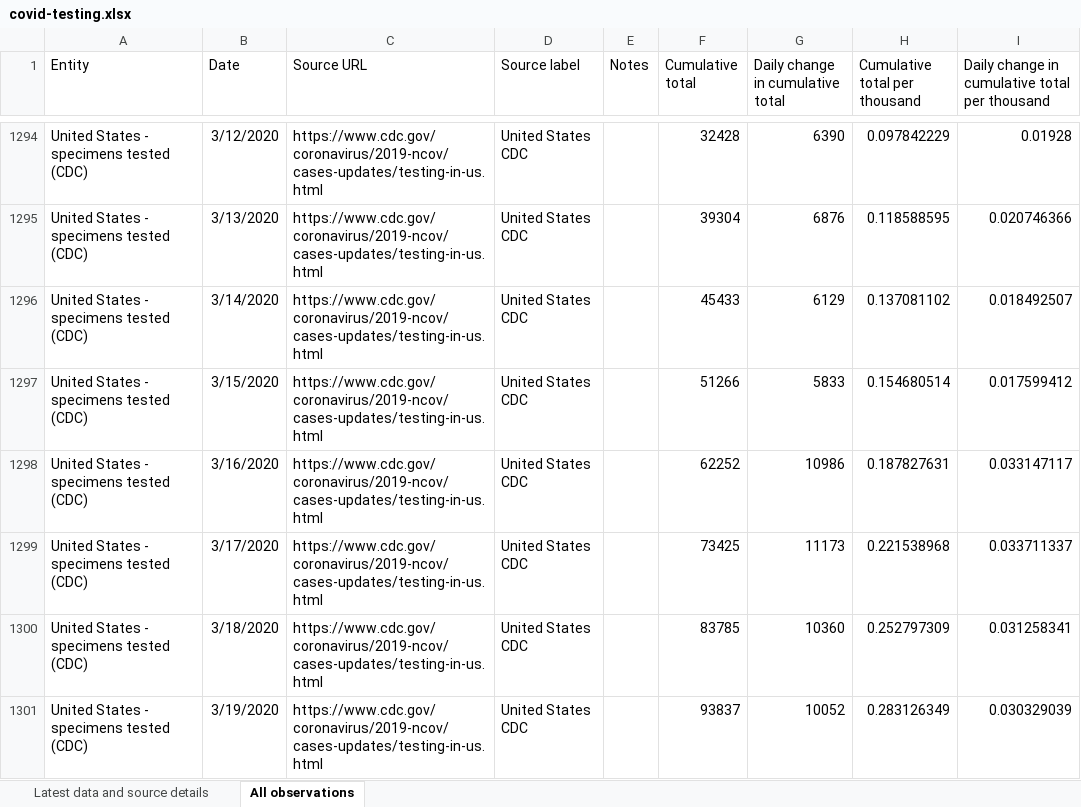
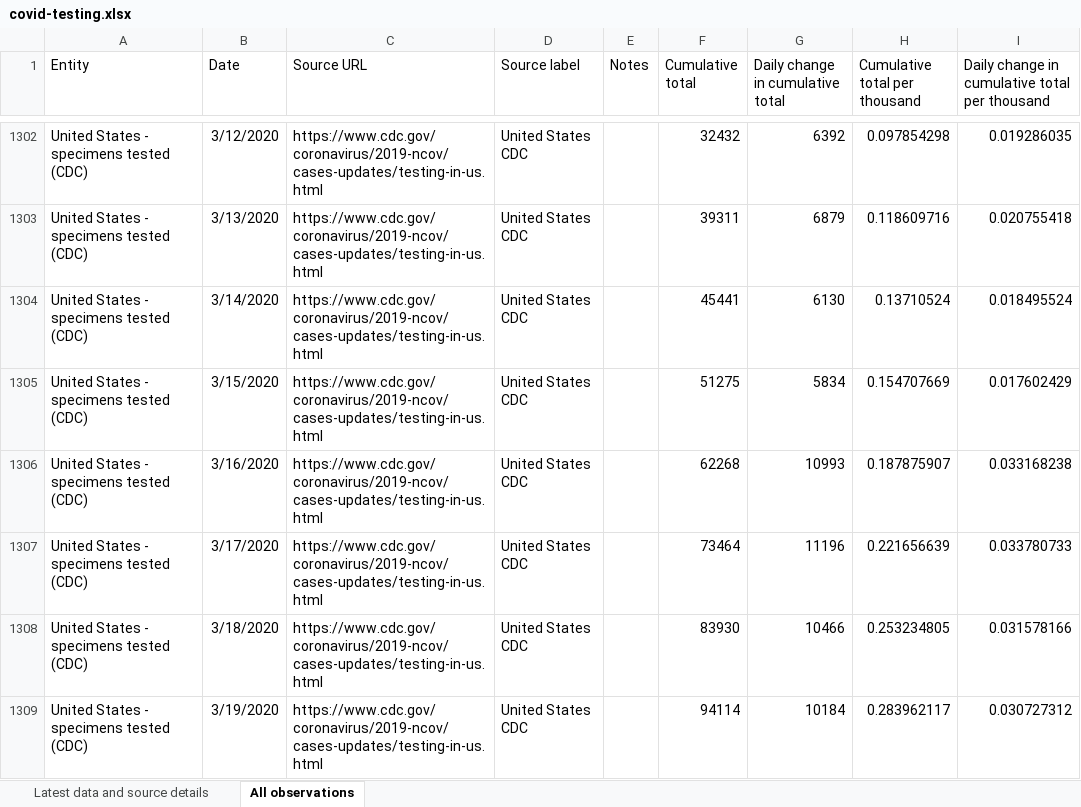
Before and after one commit to hjstein/covid-19-data, an Excel workbook: public/data/testing/covid-testing.xlsx, sheet All observations, drawn as a sheet; only a part is shown, gaps mark what is left out; values as stored, in another font and other column widths than the file's, no borders; table styles not drawn; addresses are those after the commit; the diff covers the shown part only; the diff names each change by its address in the sheet, - before the commit and + after, or states it on an @@ line.

```diff
--- a/public/data/testing/covid-testing.xlsx (sheet All observations)
+++ b/public/data/testing/covid-testing.xlsx (sheet All observations)
-F1302 (Cumulative total): 32428
+F1302 (Cumulative total): 32432
-G1302 (Daily change in cumulative total): 6390
+G1302 (Daily change in cumulative total): 6392
-H1302 (Cumulative total per thousand): 0.097842229
+H1302 (Cumulative total per thousand): 0.097854298
-I1302: 0.01928
+I1302: 0.019286035
-F1303 (Cumulative total): 39304
+F1303 (Cumulative total): 39311
-G1303 (Daily change in cumulative total): 6876
+G1303 (Daily change in cumulative total): 6879
-H1303 (Cumulative total per thousand): 0.118588595
+H1303 (Cumulative total per thousand): 0.118609716
-I1303: 0.020746366
+I1303: 0.020755418
-F1304 (Cumulative total): 45433
+F1304 (Cumulative total): 45441
-G1304 (Daily change in cumulative total): 6129
+G1304 (Daily change in cumulative total): 6130
-H1304 (Cumulative total per thousand): 0.137081102
+H1304 (Cumulative total per thousand): 0.13710524
-I1304: 0.018492507
+I1304: 0.018495524
-F1305 (Cumulative total): 51266
+F1305 (Cumulative total): 51275
-G1305 (Daily change in cumulative total): 5833
+G1305 (Daily change in cumulative total): 5834
-H1305 (Cumulative total per thousand): 0.154680514
+H1305 (Cumulative total per thousand): 0.154707669
-I1305: 0.017599412
+I1305: 0.017602429
-F1306 (Cumulative total): 62252
+F1306 (Cumulative total): 62268
-G1306 (Daily change in cumulative total): 10986
+G1306 (Daily change in cumulative total): 10993
-H1306 (Cumulative total per thousand): 0.187827631
+H1306 (Cumulative total per thousand): 0.187875907
-I1306: 0.033147117
+I1306: 0.033168238
-F1307 (Cumulative total): 73425
+F1307 (Cumulative total): 73464
-G1307 (Daily change in cumulative total): 11173
+G1307 (Daily change in cumulative total): 11196
-H1307 (Cumulative total per thousand): 0.221538968
+H1307 (Cumulative total per thousand): 0.221656639
-I1307: 0.033711337
+I1307: 0.033780733
-F1308 (Cumulative total): 83785
+F1308 (Cumulative total): 83930
-G1308 (Daily change in cumulative total): 10360
+G1308 (Daily change in cumulative total): 10466
-H1308 (Cumulative total per thousand): 0.252797309
+H1308 (Cumulative total per thousand): 0.253234805
-I1308: 0.031258341
+I1308: 0.031578166
-F1309 (Cumulative total): 93837
+F1309 (Cumulative total): 94114
-G1309 (Daily change in cumulative total): 10052
+G1309 (Daily change in cumulative total): 10184
-H1309 (Cumulative total per thousand): 0.283126349
+H1309 (Cumulative total per thousand): 0.283962117
-I1309: 0.030329039
+I1309: 0.030727312
```
Also changed, not shown: 35 added rows, 49 removed rows and 393 edited cells elsewhere in this sheet, sheet Latest data and source details, 2 other files.
